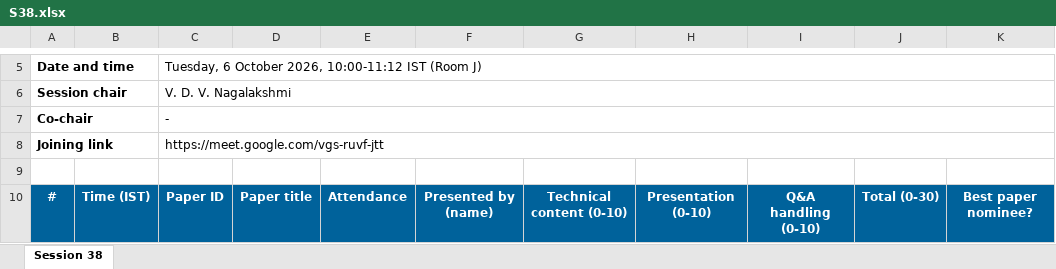
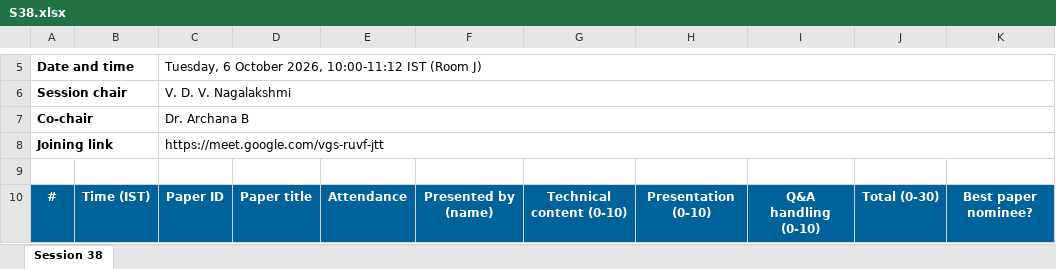
Before and after one commit to cyotahaifa/ICCCMLA, an Excel workbook: programme/chair-sheets/S38.xlsx, sheet Session 38, drawn as a sheet; only a part is shown, gaps mark what is left out; values as stored, in another font and other column widths than the file's, no borders; the diff names each change by its address in the sheet, - before the commit and + after, or states it on an @@ line.

```diff
--- a/programme/chair-sheets/S38.xlsx (sheet Session 38)
+++ b/programme/chair-sheets/S38.xlsx (sheet Session 38)
-C7: -
+C7: Dr. Archana B
```
Also changed, not shown: 1 other file.
